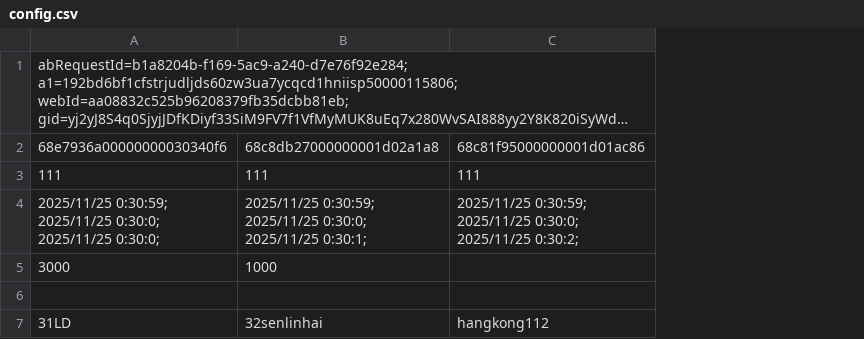
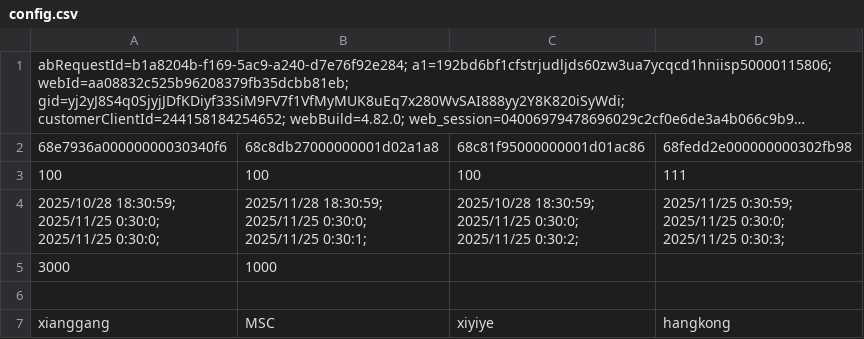
Before and after one commit to cqdjsp/xhs, a CSV file: config/config.csv, drawn as a sheet; long unchanged cells end in …; removed rows and columns are numbered as before the commit, all else as after; ↵ is a line break in a cell; the diff names each change by its address in the sheet, - before the commit and + after, or states it on an @@ line.

```diff
--- a/config/config.csv
+++ b/config/config.csv
+column D, row 2: 68fedd2e000000000302fb98; row 4: 2025/11/25 0:30:59; ↵ 2025/11/25 0:30:0; ↵ 2025/11/25 0:30:3;
-row 3: 111 | 111 | 111
+row 3: 100 | 100 | 100 | 111
-A4: 2025/11/25 0:30:59; ↵ 2025/11/25 0:30:0;…
+A4: 2025/10/28 18:30:59; ↵ 2025/11/25 0:30:0;…
-B4: 2025/11/25 0:30:59; ↵ 2025/11/25 0:30:0;…
+B4: 2025/11/28 18:30:59; ↵ 2025/11/25 0:30:0;…
-C4: 2025/11/25 0:30:59; ↵ 2025/11/25 0:30:0;…
+C4: 2025/10/28 18:30:59; ↵ 2025/11/25 0:30:0;…
-row 7: 31LD | 32senlinhai | hangkong112
+row 7: xianggang | MSC | xiyiye | hangkong
```
Also changed, not shown: 24 other files.
